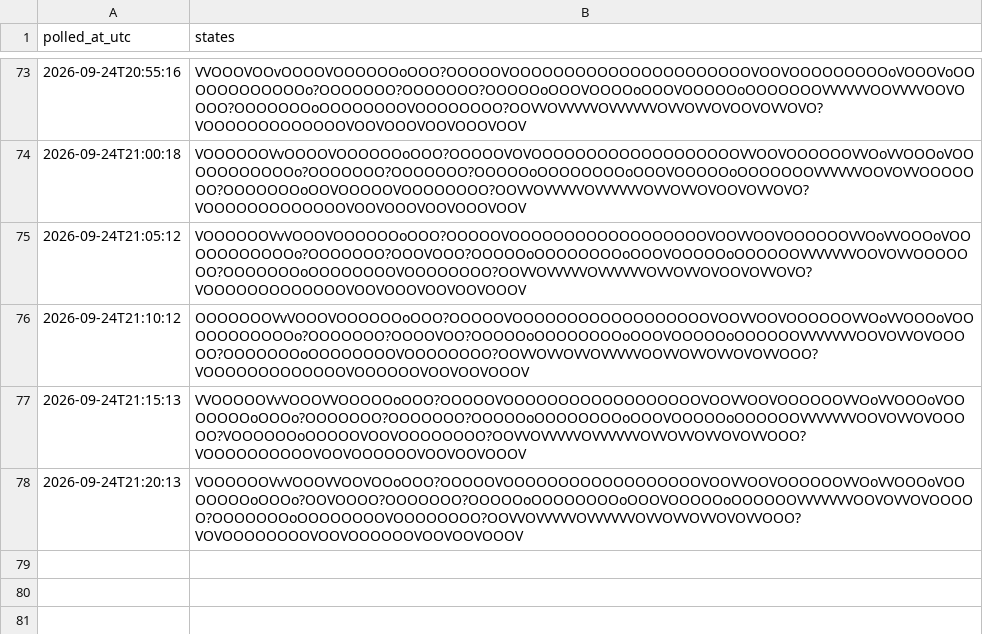
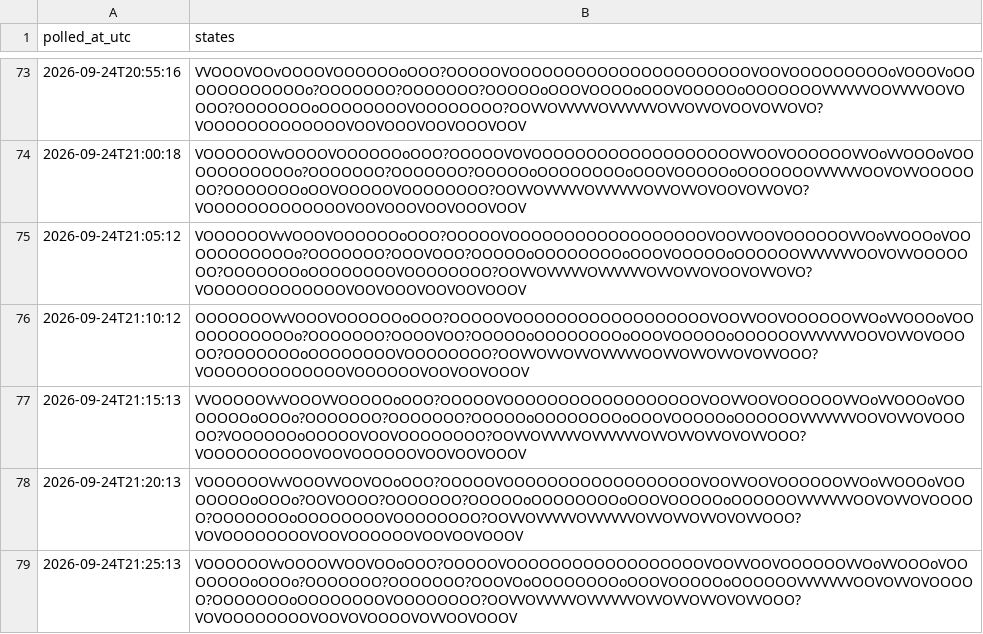
Before and after one commit to citina/curb-log, a CSV file: tools/data/ci/2026-09-24.csv, drawn as a sheet; only a part is shown, gaps mark what is left out.

Commit message:
poll 2026-09-24T21:25:16Z

```diff
--- a/tools/data/ci/2026-09-24.csv
+++ b/tools/data/ci/2026-09-24.csv
@@ -78 +78,2 @@ polled_at_utc,states
 2026-09-24T21:20:13,VOOOOOOVvVOOOVVOOVOOoOOO?OOOOOVOOOOOOOOOOOOOOOOOOVOOVVOOVOOOOOOVVOoVVOOOoVOOOOOOOoOOOo?OOVOOOO?OOOOOOO?OOOOOoOOOOOOOOoOOOVOOOOOoOOOOOOVVVVVVVOOVOVVOVOOOOO?OOOOOOOoOOOOOOOOVOOOOOOOO?OOVVOVVVVVOVVVVVVOVVOVVOVVOVOVVOOO?VOVOOOOOOOOVOOVOOOOOOVOOVOOVOOOV
+2026-09-24T21:25:13,VOOOOOOVvOOOOVVOOVOOoOOO?OOOOOVOOOOOOOOOOOOOOOOOOVOOVVOOVOOOOOOVVOoVVOOOoVOOOOOOOoOOOo?OOOOOOO?OOOOOOO?OOOVOoOOOOOOOOoOOOVOOOOOoOOOOOOVVVVVVVOOVOVVOVOOOOO?OOOOOOOoOOOOOOOOVOOOOOOOO?OOVVOVVVVVOVVVVVVOVVOVVOVVOVOVVOOO?VOVOOOOOOOOVOOVOVOOOOVOVVOOVOOOV
```
